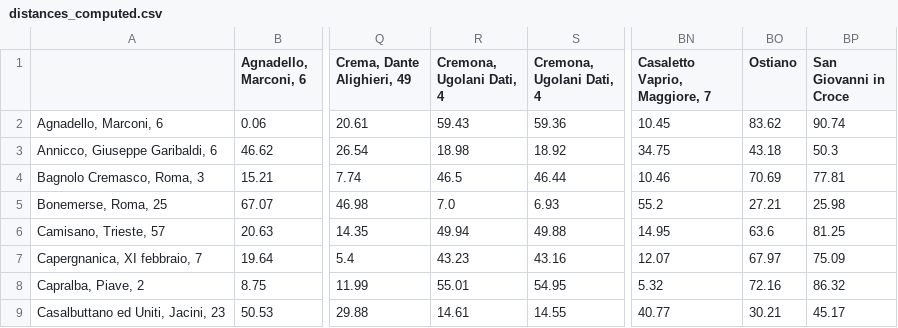
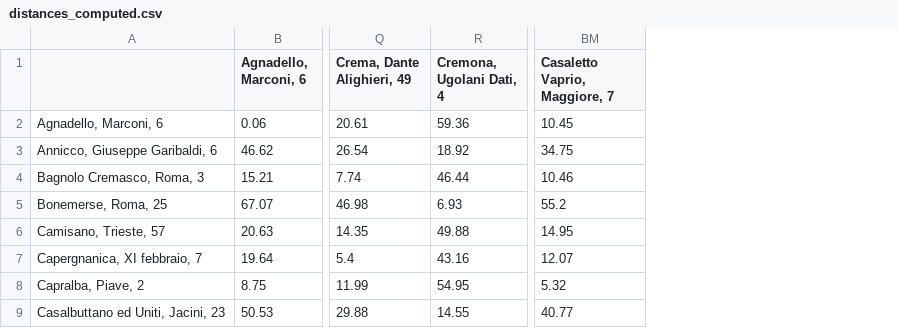
Before and after one commit to MassimoCavagna/Bachelor-Thesis, a CSV file: Dati/distanze/distances_computed.csv, drawn as a sheet; only a part is shown, gaps mark what is left out; the diff names each change by its address in the sheet, - before the commit and + after, or states it on an @@ line.

```diff
--- a/Dati/distanze/distances_computed.csv
+++ b/Dati/distanze/distances_computed.csv
-column R (Cremona, Ugolani Dati, 4), rows 2-9: 59.43 | 18.98 | 46.5 | 7.0 | 49.94 | 43.23 | 55.01 | 14.61
-column BO (Ostiano), rows 2-9: 83.62 | 43.18 | 70.69 | 27.21 | 63.6 | 67.97 | 72.16 | 30.21
-column BP (San Giovanni in Croce), rows 2-9: 90.74 | 50.3 | 77.81 | 25.98 | 81.25 | 75.09 | 86.32 | 45.17
```
Also changed, not shown: Dati/turni_f/furgoncino1_routing.csv, Dati/turni_f/furgoncino2_routing.csv, 8 other files.
